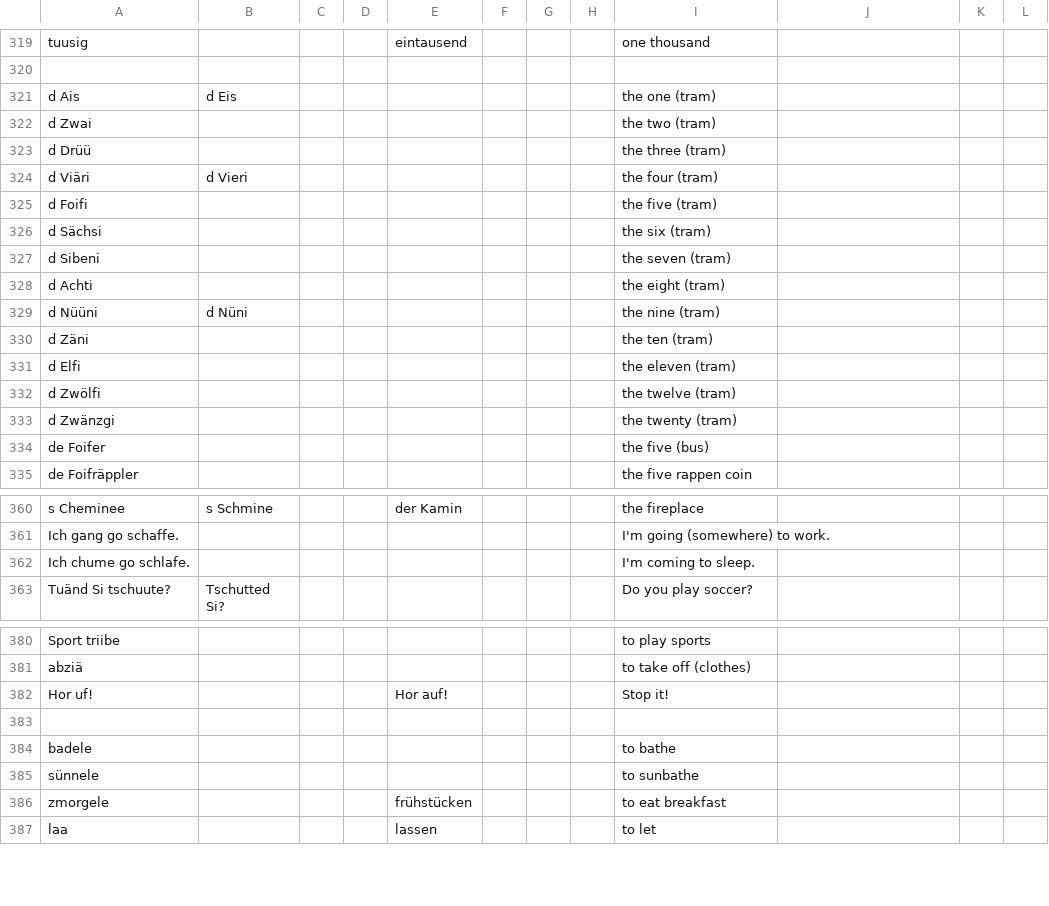
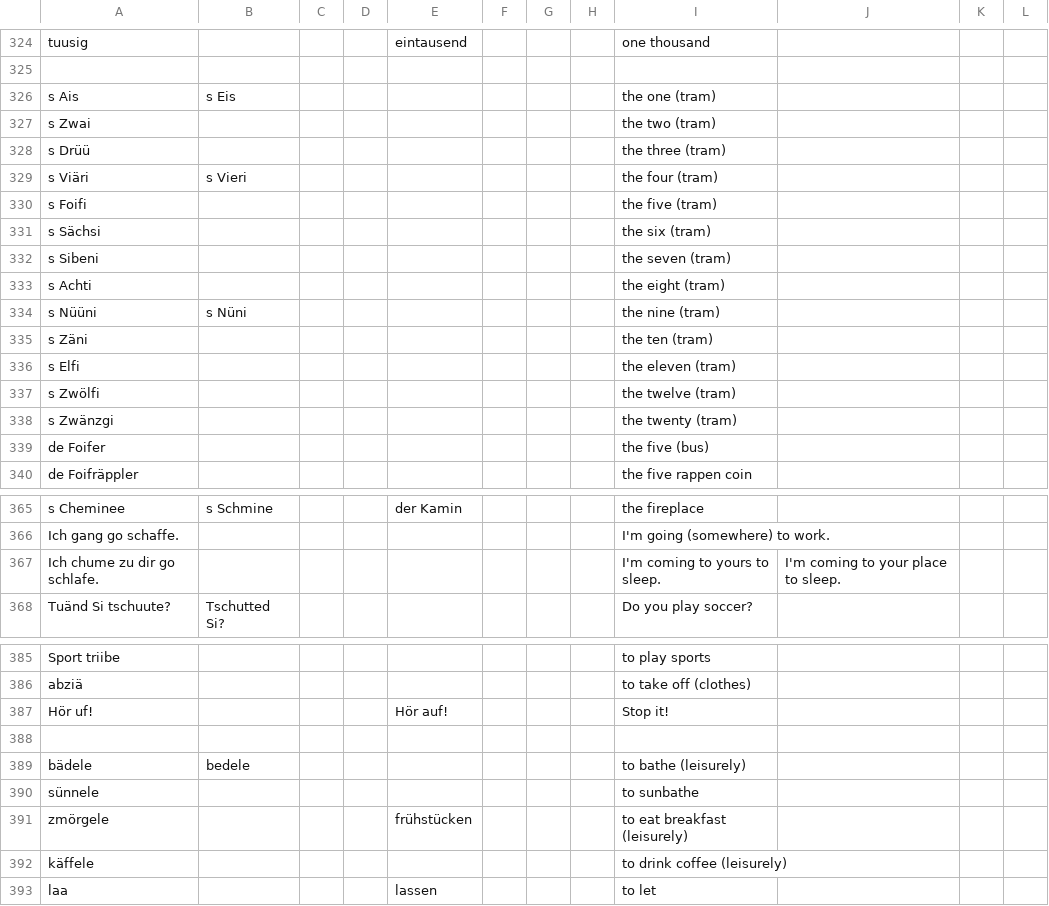
Before and after one commit to psanan/swiss-german-english, a TSV file: translations.tsv, drawn as a sheet; only a part is shown, gaps mark what is left out; the diff covers the shown part only.

```diff
--- a/translations.tsv
+++ b/translations.tsv
@@ -320,15 +325,15 @@ tuusig				eintausend				one thousand
 											
-d Ais	d Eis							the one (tram)			
-d Zwai								the two (tram)			
-d Drüü								the three (tram)			
-d Viäri	d Vieri							the four (tram)			
-d Foifi								the five (tram)			
-d Sächsi								the six (tram)			
-d Sibeni								the seven (tram)			
-d Achti								the eight (tram)			
-d Nüüni	d Nüni							the nine (tram)			
-d Zäni								the ten (tram)			
-d Elfi								the eleven (tram)			
-d Zwölfi								the twelve (tram)			
-d Zwänzgi								the twenty (tram)			
+s Ais	s Eis							the one (tram)			
+s Zwai								the two (tram)			
+s Drüü								the three (tram)			
+s Viäri	s Vieri							the four (tram)			
+s Foifi								the five (tram)			
+s Sächsi								the six (tram)			
+s Sibeni								the seven (tram)			
+s Achti								the eight (tram)			
+s Nüüni	s Nüni							the nine (tram)			
+s Zäni								the ten (tram)			
+s Elfi								the eleven (tram)			
+s Zwölfi								the twelve (tram)			
+s Zwänzgi								the twenty (tram)			
 de Foifer								the five (bus)			
@@ -361,3 +366,3 @@ s Cheminee	s Schmine			der Kamin				the fireplace
 Ich gang go schaffe.								I'm going (somewhere) to work.			
-Ich chume go schlafe.								I'm coming to sleep.			
+Ich chume zu dir go schlafe.								I'm coming to yours to sleep.	I'm coming to your place to sleep.		
 Tuänd Si tschuute?	Tschutted Si?							Do you play soccer?			
@@ -381,4 +386,4 @@ Sport triibe								to play sports
 abziä								to take off (clothes)			
-Hor uf!				Hor auf!				Stop it!			
+Hör uf!				Hör auf!				Stop it!			
 											
-badele								to bathe			
+bädele	bedele							to bathe (leisurely)			
@@ -386,2 +391,3 @@ sünnele								to sunbathe
-zmorgele				frühstücken				to eat breakfast			
+zmörgele				frühstücken				to eat breakfast (leisurely)			
+käffele								to drink coffee (leisurely)			
 laa				lassen				to let			
```
Also changed, not shown: 6 added rows and 25 edited cells elsewhere in this file, swiss-german-english-guide-vocabulary.tsv, 2 other files.
